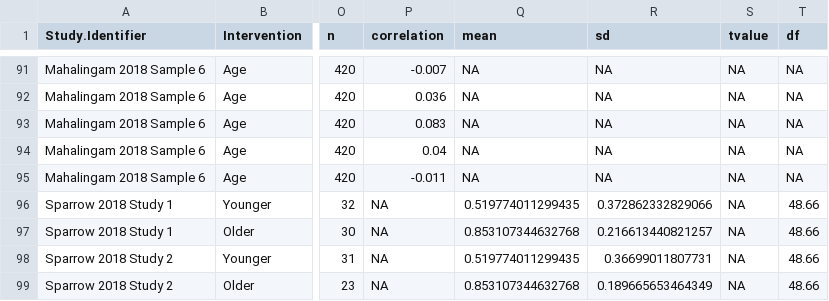
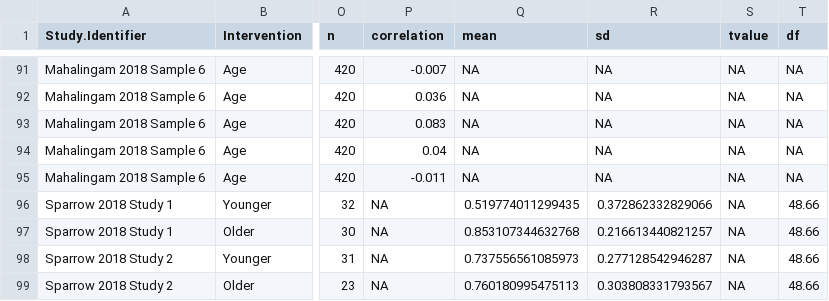
Before and after one commit to klsea/time_prefs_meta, a CSV file: output/cleaned.csv, drawn as a sheet; only a part is shown, gaps mark what is left out; the diff names each change by its address in the sheet, - before the commit and + after, or states it on an @@ line.

Commit message:
Coding error in Sparrow 2018 Study 2 found and fixed! Lines 111-114

```diff
--- a/output/cleaned.csv
+++ b/output/cleaned.csv
-Q98 (mean): 0.519774011299435
+Q98 (mean): 0.737556561085973
-R98 (sd): 0.36699011807731
+R98 (sd): 0.277128542946287
-Q99 (mean): 0.853107344632768
+Q99 (mean): 0.760180995475113
-R99 (sd): 0.189665653464349
+R99 (sd): 0.303808331793567
```
Also changed, not shown: 5 other files.
